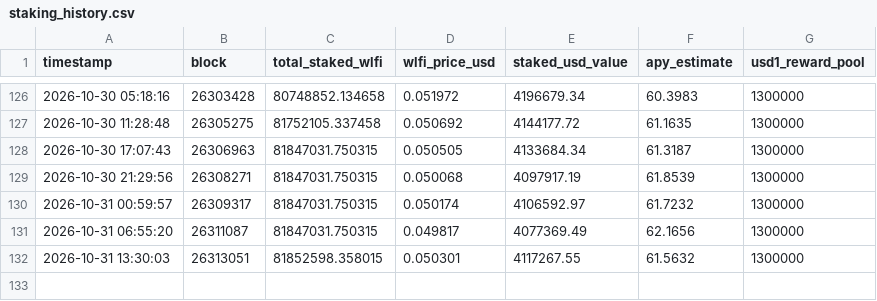
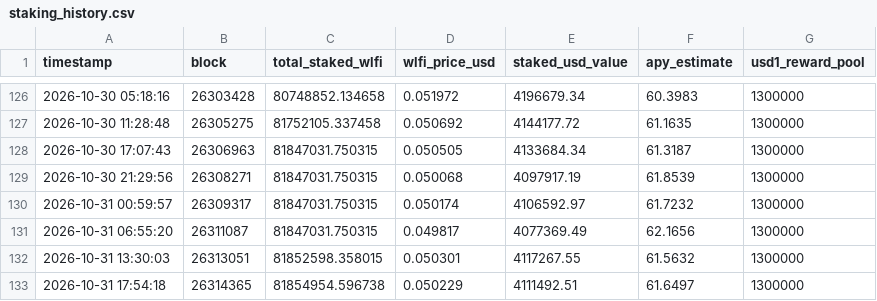
Before and after one commit to lm317asdf-alt/wlfi-staking-monitor, a CSV file: staking_history.csv, drawn as a sheet; only a part is shown, gaps mark what is left out; the diff names each change by its address in the sheet, - before the commit and + after, or states it on an @@ line.

```diff
--- a/staking_history.csv
+++ b/staking_history.csv
+row 133: 2026-10-31 17:54:18 | 26314365 | 81854954.596738 | 0.050229 | 4111492.51 | 61.6497 | 1300000
```
Also changed, not shown: 1 other file.
